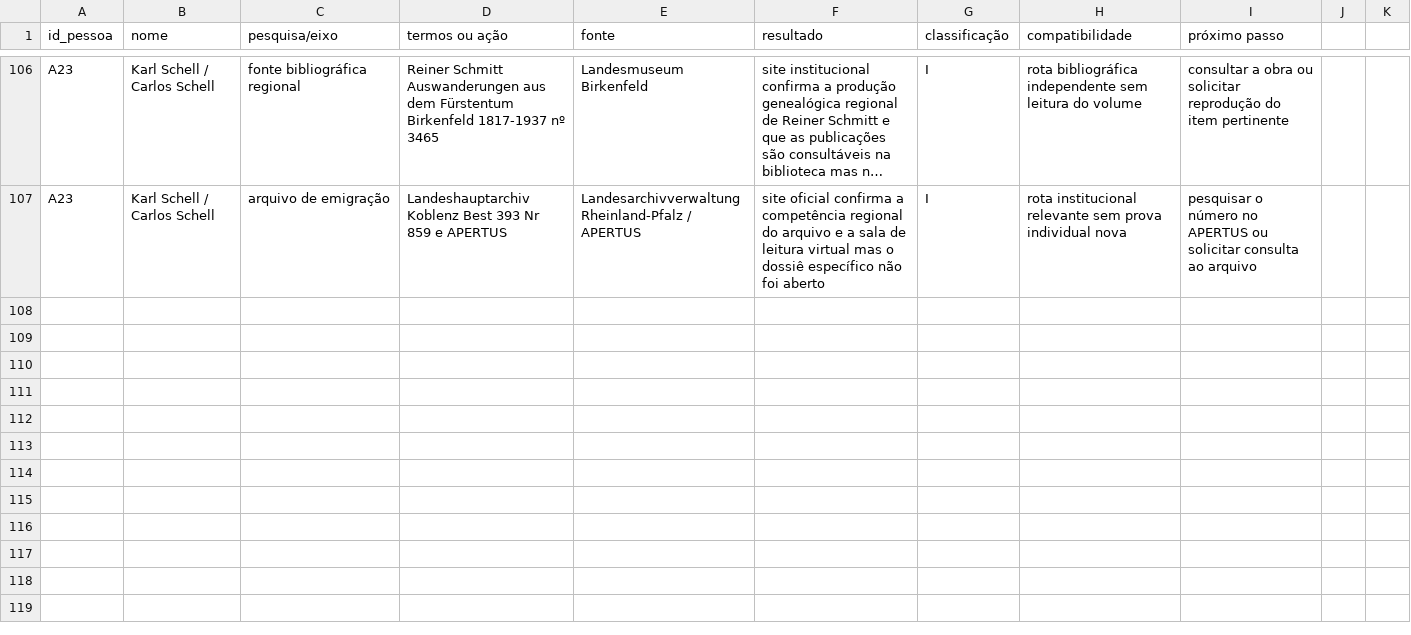
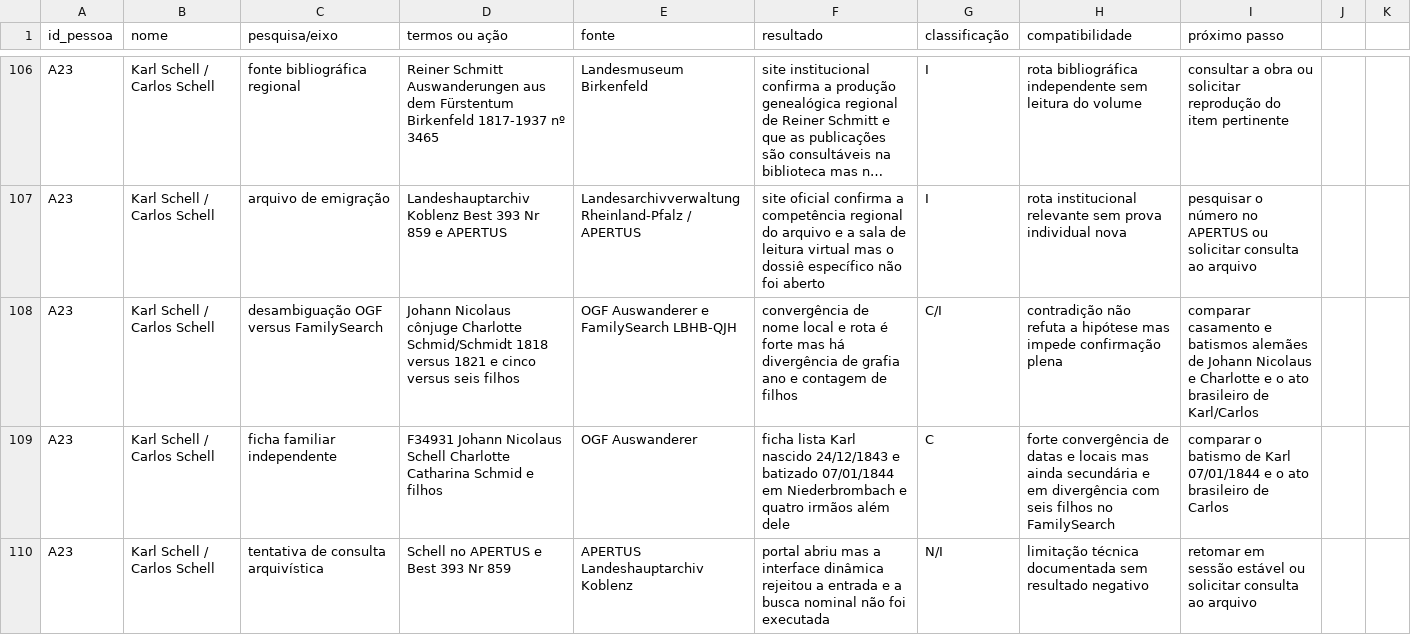
Before and after one commit to jonathanrobertsilveira-wq/pesquisa-ancestralidade-jonathan, a CSV file: docs/29_matriz_execucao_pesquisas_alema_2026-08-22.csv, drawn as a sheet; only a part is shown, gaps mark what is left out; long unchanged cells end in …; the diff names each change by its address in the sheet, - before the commit and + after, or states it on an @@ line.

Commit message:
Documenta ficha familiar e rotas de arquivo Schell

```diff
--- a/docs/29_matriz_execucao_pesquisas_alema_2026-08-22.csv
+++ b/docs/29_matriz_execucao_pesquisas_alema_2026-08-22.csv
+row 108: A23 | Karl Schell / Carlos Schell | desambiguação OGF versus FamilySearch | Johann Nicolaus cônjuge Charlotte Schmid/Schmidt 1818 versus 1821 e cinco versus seis filhos | OGF Auswanderer e FamilySearch LBHB-QJH | convergência de nome local e rota é forte mas há divergência de grafia ano e contagem de filhos | C/I | contradição não refuta a hipótese mas impede confirmação plena | comparar casamento e batismos alemães de Johann Nicolaus e Charlotte e o ato brasileiro de Karl/Carlos
+row 109: A23 | Karl Schell / Carlos Schell | ficha familiar independente | F34931 Johann Nicolaus Schell Charlotte Catharina Schmid e filhos | OGF Auswanderer | ficha lista Karl nascido 24/12/1843 e batizado 07/01/1844 em Niederbrombach e quatro irmãos além dele | C | forte convergência de datas e locais mas ainda secundária e em divergência com seis filhos no FamilySearch | comparar o batismo de Karl 07/01/1844 e o ato brasileiro de Carlos
+row 110: A23 | Karl Schell / Carlos Schell | tentativa de consulta arquivística | Schell no APERTUS e Best 393 Nr 859 | APERTUS Landeshauptarchiv Koblenz | portal abriu mas a interface dinâmica rejeitou a entrada e a busca nominal não foi executada | N/I | limitação técnica documentada sem resultado negativo | retomar em sessão estável ou solicitar consulta ao arquivo
```
Also changed, not shown: 3 other files.
